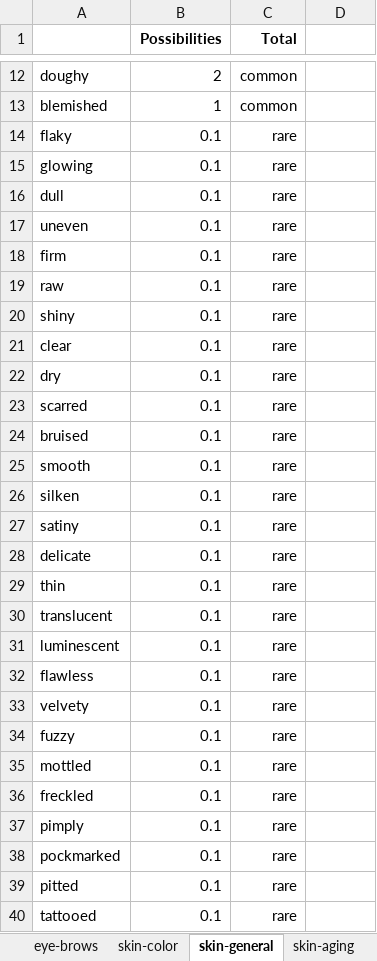
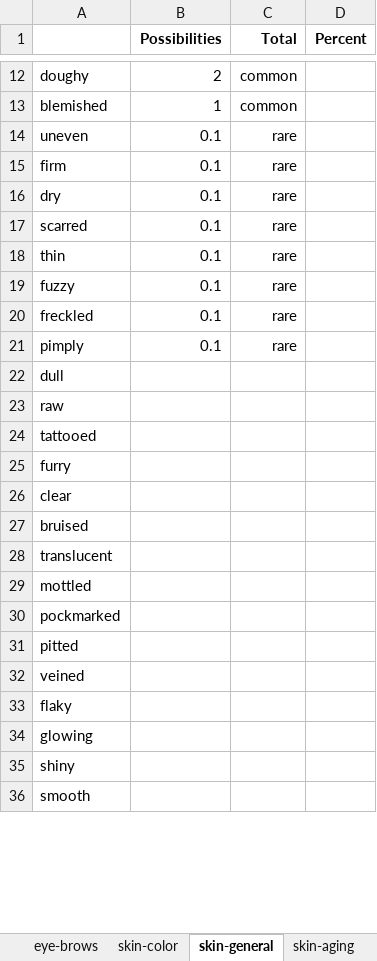
Before and after one commit to opendnd/genetica, an Excel workbook: scripts/Dwarf.xlsx, sheet skin-general, drawn as a sheet; only a part is shown, gaps mark what is left out; values as stored, in another font and other column widths than the file's, no borders; removed rows and columns are numbered as before the commit, all else as after; the diff covers the shown part only; the diff names each change by its address in the sheet, - before the commit and + after, or states it on an @@ line.

```diff
--- a/scripts/Dwarf.xlsx (sheet skin-general)
+++ b/scripts/Dwarf.xlsx (sheet skin-general)
-D1: (empty)
+D1: Percent
-row 14: flaky | 0.1 | rare
-row 15: glowing | 0.1 | rare
-row 16: dull | 0.1 | rare
-row 19: raw | 0.1 | rare
-row 20: shiny | 0.1 | rare
-row 21: clear | 0.1 | rare
-row 24: bruised | 0.1 | rare
-row 25: smooth | 0.1 | rare
-row 26: silken | 0.1 | rare
-row 27: satiny | 0.1 | rare
-row 28: delicate | 0.1 | rare
-row 30: translucent | 0.1 | rare
-row 31: luminescent | 0.1 | rare
-row 32: flawless | 0.1 | rare
-row 33: velvety | 0.1 | rare
-row 35: mottled | 0.1 | rare
+row 22: dull
+row 23: raw
+row 24: tattooed
+row 25: furry
+row 26: clear
+row 27: bruised
+row 28: translucent
+row 29: mottled
-B30:B31 (Possibilities): 0.1
+B30:B31 (Possibilities): (empty)
-C30:C31 (Total): rare
+C30:C31 (Total): (empty)
-row 40: tattooed | 0.1 | rare
+row 32: veined
+row 33: flaky
+row 34: glowing
+row 35: shiny
+row 36: smooth
```
Also changed, not shown: 6 added rows, 2 removed rows and 13 edited cells elsewhere in this sheet, sheet hair-general, sheet face-shape, sheet eye-shape, sheet hair-color, sheet skin-color, sheet general, 8 more sheets, formulas that keep their value, 1 other file.
